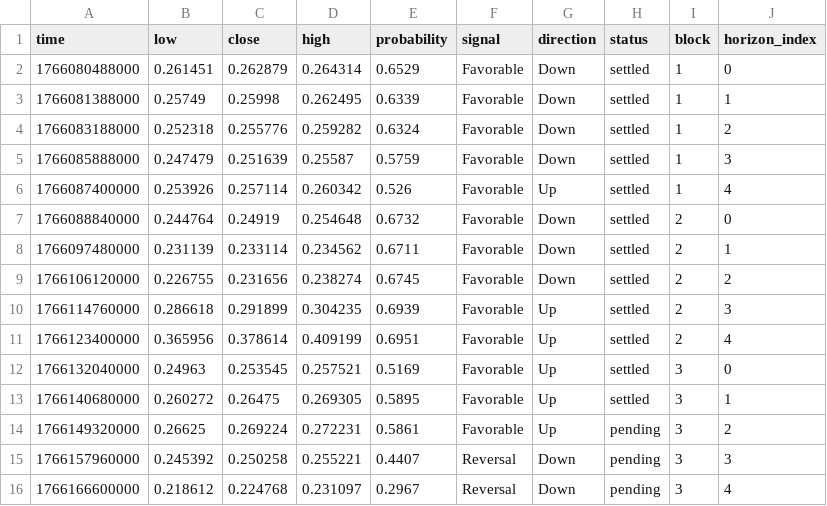
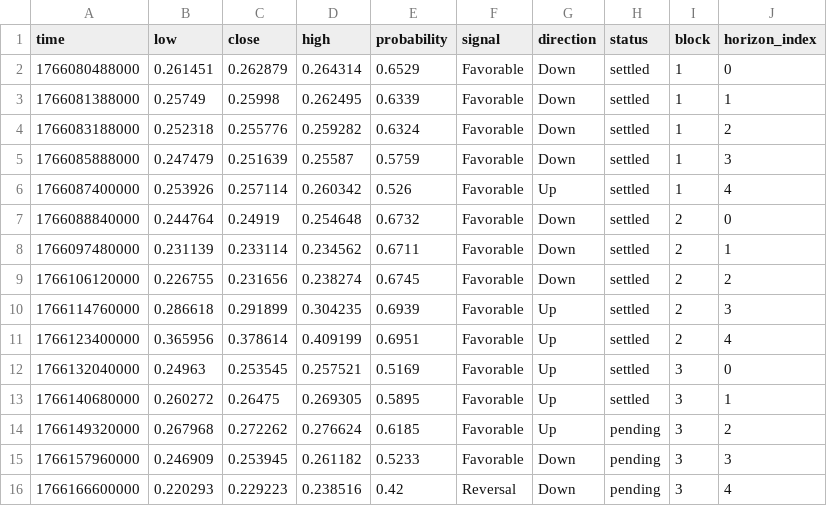
Before and after one commit to Cipherion-Market-Research/abacus-trading-view, a CSV file: data/dex/fabortusd_predictions.csv, drawn as a sheet.

```diff
--- a/data/dex/fabortusd_predictions.csv
+++ b/data/dex/fabortusd_predictions.csv
@@ -13,4 +13,4 @@ time,low,close,high,probability,signal,direction,status,block,horizon_index
 1766140680000,0.260272,0.26475,0.269305,0.5895,Favorable,Up,settled,3,1
-1766149320000,0.26625,0.269224,0.272231,0.5861,Favorable,Up,pending,3,2
-1766157960000,0.245392,0.250258,0.255221,0.4407,Reversal,Down,pending,3,3
-1766166600000,0.218612,0.224768,0.231097,0.2967,Reversal,Down,pending,3,4
+1766149320000,0.267968,0.272262,0.276624,0.6185,Favorable,Up,pending,3,2
+1766157960000,0.246909,0.253945,0.261182,0.5233,Favorable,Down,pending,3,3
+1766166600000,0.220293,0.229223,0.238516,0.42,Reversal,Down,pending,3,4
```
Also changed, not shown: 1 other file.
